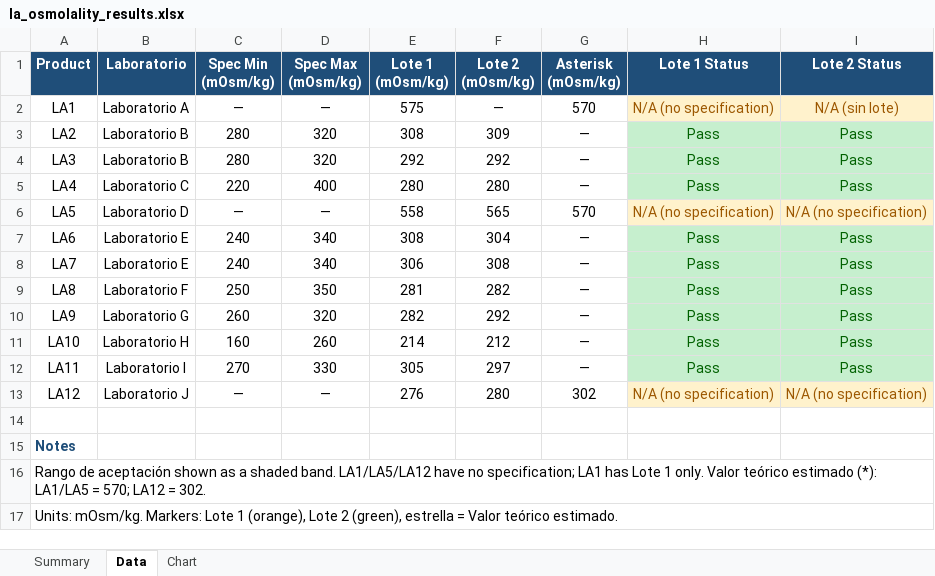
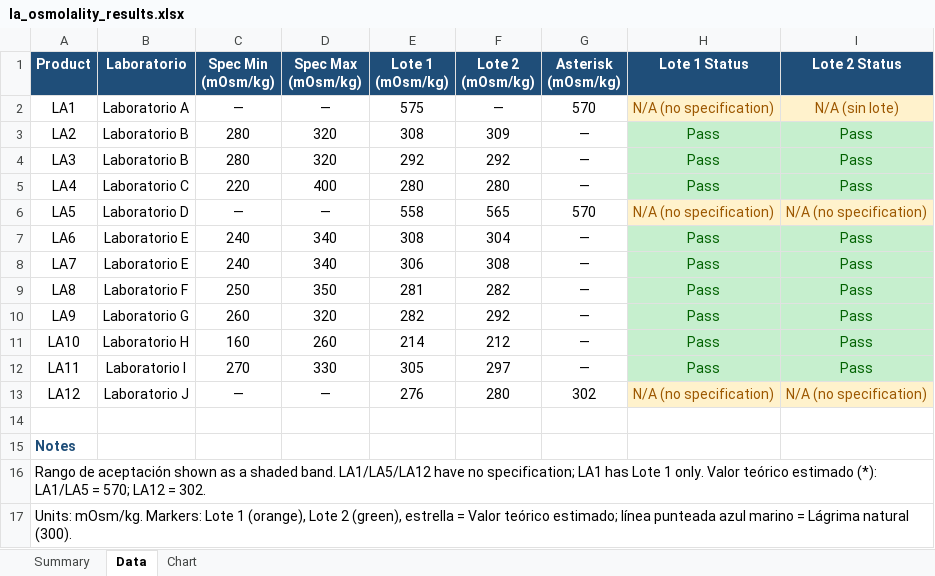
Before and after one commit to Smansilla98/buscador, an Excel workbook: osmolality_results/la_osmolality_results.xlsx, sheet Data, drawn as a sheet; values as stored, in another font and other column widths than the file's, no borders; charts and pictures not drawn; the diff names each change by its address in the sheet, - before the commit and + after, or states it on an @@ line.

```diff
--- a/osmolality_results/la_osmolality_results.xlsx (sheet Data)
+++ b/osmolality_results/la_osmolality_results.xlsx (sheet Data)
-A17 (Product): …Valor teórico estimado.
+A17 (Product): …Valor teórico estimado; línea punteada azul marino = Lágrima natural (300).
```
Also changed, not shown: sheet Chart, charts or pictures, osmolality_results/osmolality_results.xlsx, 5 other files.
